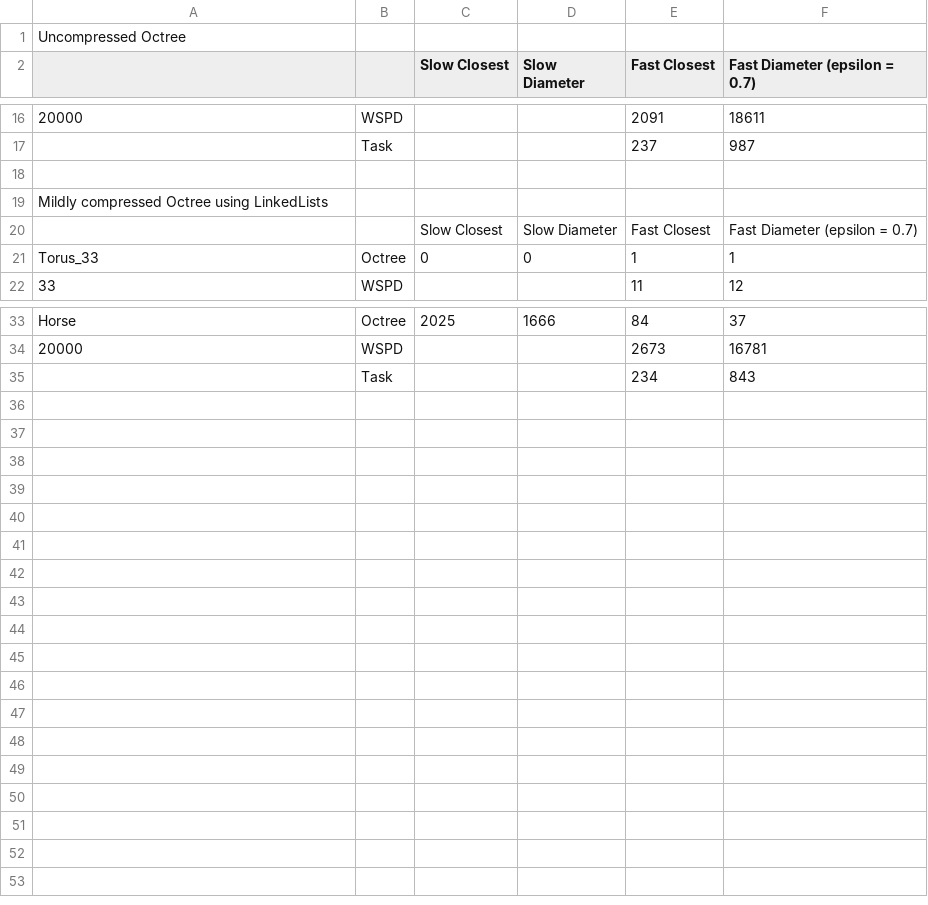
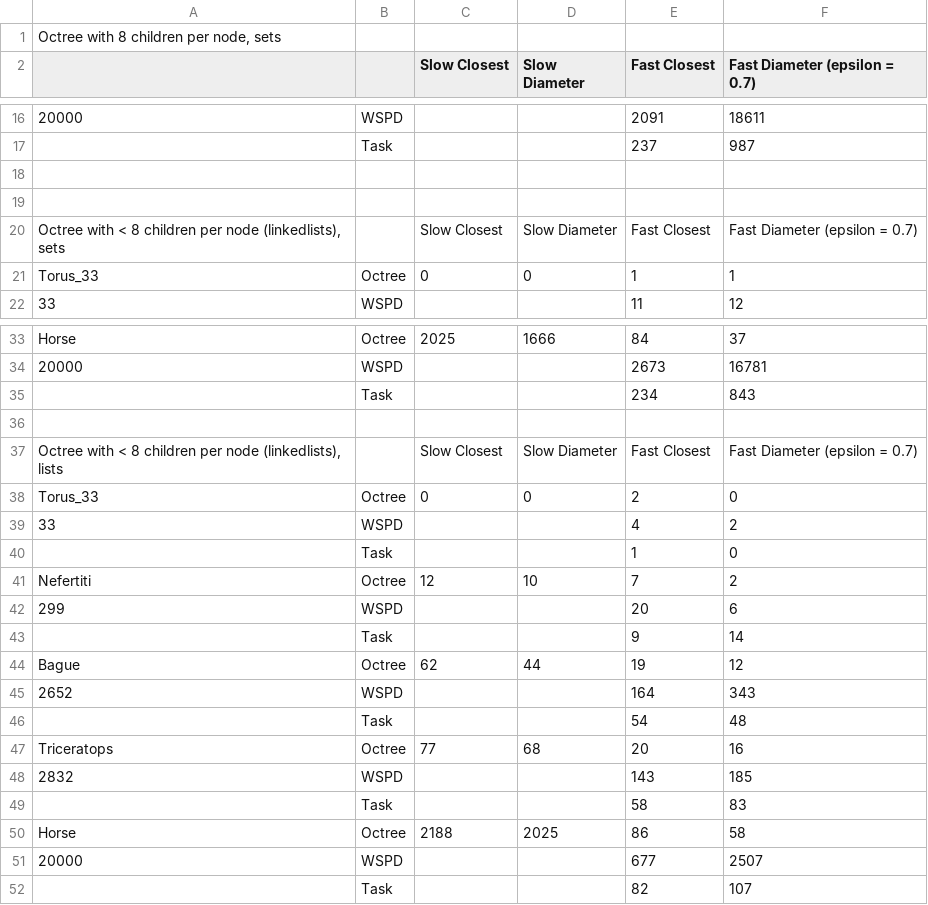
Before and after one commit to TimotheeChauvin/WSPD-fast-geometric-algorithms, a CSV file: Tests.csv, drawn as a sheet; only a part is shown, gaps mark what is left out; the diff names each change by its address in the sheet, - before the commit and + after, or states it on an @@ line.

Commit message:
update tests with linkedlists instead of sets

```diff
--- a/Tests.csv
+++ b/Tests.csv
-A1: Uncompressed Octree
+A1: Octree with 8 children per node, sets
-A19: Mildly compressed Octree using LinkedLists
+A19: (empty)
-A20: (empty)
+A20: Octree with < 8 children per node (linkedlists), sets
+row 36: (empty)
+row 37: Octree with < 8 children per node (linkedlists), lists |  | Slow Closest | Slow Diameter | Fast Closest | Fast Diameter (epsilon = 0.7)
+row 38: Torus_33 | Octree | 0 | 0 | 2 | 0
+row 39: 33 | WSPD |  |  | 4 | 2
+row 40:  | Task |  |  | 1 | 0
+row 41: Nefertiti | Octree | 12 | 10 | 7 | 2
+row 42: 299 | WSPD |  |  | 20 | 6
+row 43:  | Task |  |  | 9 | 14
+row 44: Bague | Octree | 62 | 44 | 19 | 12
+row 45: 2652 | WSPD |  |  | 164 | 343
+row 46:  | Task |  |  | 54 | 48
+row 47: Triceratops | Octree | 77 | 68 | 20 | 16
+row 48: 2832 | WSPD |  |  | 143 | 185
+row 49:  | Task |  |  | 58 | 83
+row 50: Horse | Octree | 2188 | 2025 | 86 | 58
+row 51: 20000 | WSPD |  |  | 677 | 2507
+row 52:  | Task |  |  | 82 | 107
```
Also changed, not shown: 2 other files.
